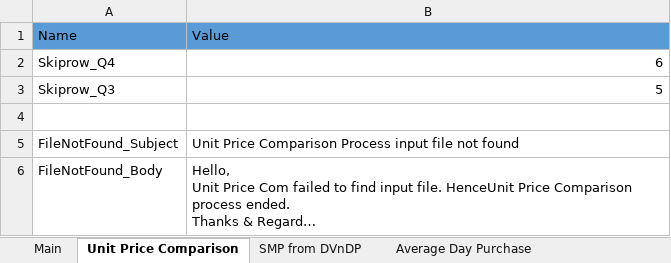
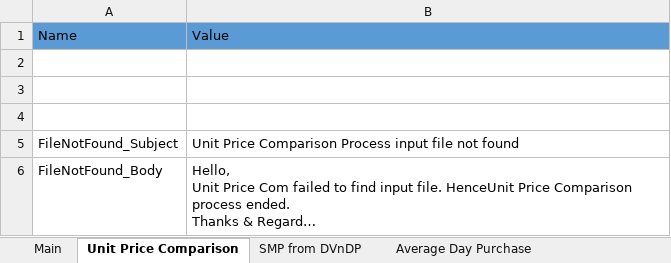
Before and after one commit to rbhattad31/brad-lnco-projects, an Excel workbook: Lnco/Input/Config.xlsx, sheet Unit Price Comparison, drawn as a sheet; only a part is shown; long unchanged cells end in …; values as stored, in another font and other column widths than the file's, no borders; the diff names each change by its address in the sheet, - before the commit and + after, or states it on an @@ line.

Commit message:
LnCo
Update config file

```diff
--- a/Lnco/Input/Config.xlsx (sheet Unit Price Comparison)
+++ b/Lnco/Input/Config.xlsx (sheet Unit Price Comparison)
-row 2: Skiprow_Q4 | 6
+row 2: (empty)
-row 3: Skiprow_Q3 | 5
+row 3: (empty)
```
